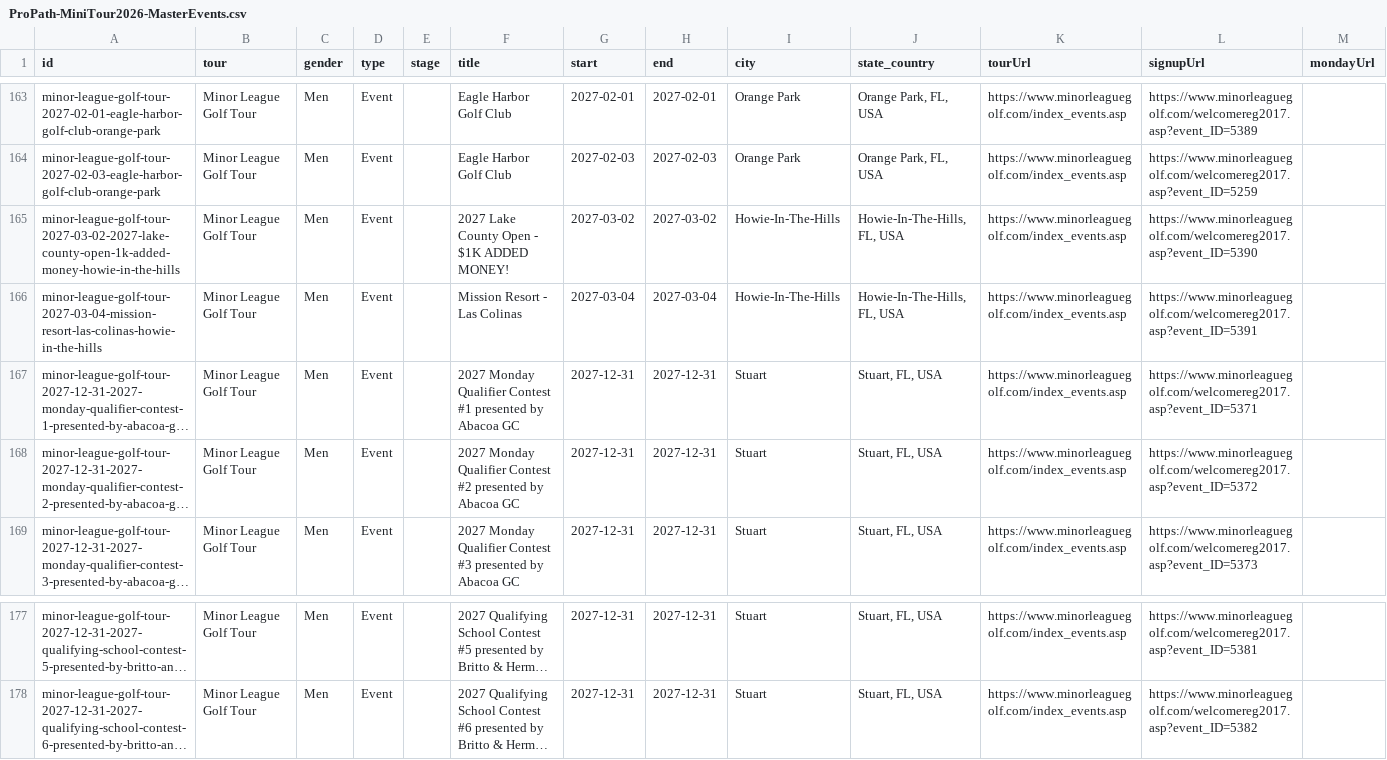
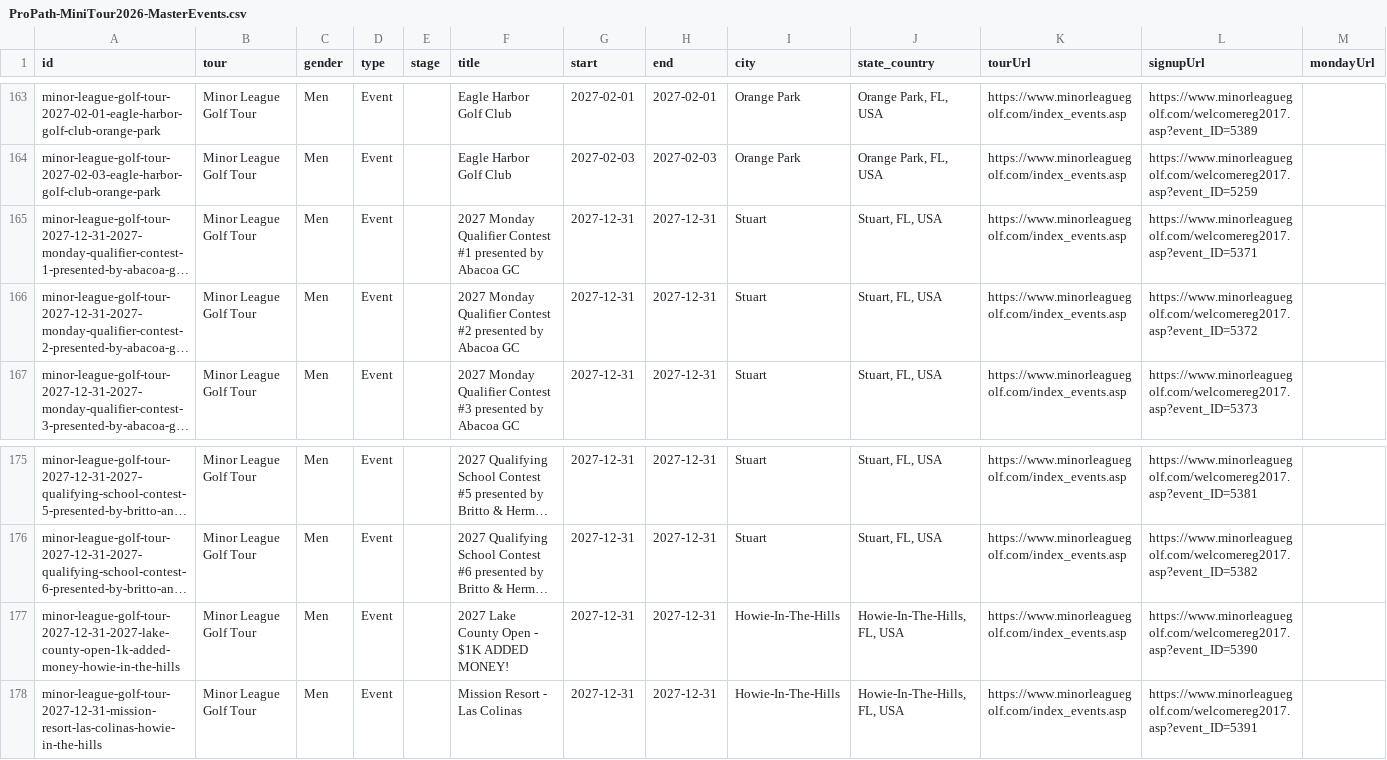
Before and after one commit to pbh007/propath-data, a CSV file: data/ProPath-MiniTour2026-MasterEvents.csv, drawn as a sheet; only a part is shown, gaps mark what is left out; long unchanged cells end in …; removed rows and columns are numbered as before the commit, all else as after; rows hold the shown columns only; the diff names each change by its address in the sheet, - before the commit and + after, or states it on an @@ line.

```diff
--- a/data/ProPath-MiniTour2026-MasterEvents.csv
+++ b/data/ProPath-MiniTour2026-MasterEvents.csv
-row 165: minor-league-golf-tour-2027-03-02-2027-lake-county-open-1k-added-money-howie-in-the-hills | Minor League Golf Tour | Men | Event |  | 2027 Lake County Open - $1K ADDED MONEY! | 2027-03-02 | 2027-03-02 | Howie-In-The-Hills | Howie-In-The-Hills, FL, USA | https://www.minorleaguegolf.com/index_events.asp | https://www.minorleaguegolf.com/welcomereg2017.asp?event_ID=5390
-row 166: minor-league-golf-tour-2027-03-04-mission-resort-las-colinas-howie-in-the-hills | Minor League Golf Tour | Men | Event |  | Mission Resort - Las Colinas | 2027-03-04 | 2027-03-04 | Howie-In-The-Hills | Howie-In-The-Hills, FL, USA | https://www.minorleaguegolf.com/index_events.asp | https://www.minorleaguegolf.com/welcomereg2017.asp?event_ID=5391
+row 177: minor-league-golf-tour-2027-12-31-2027-lake-county-open-1k-added-money-howie-in-the-hills | Minor League Golf Tour | Men | Event |  | 2027 Lake County Open - $1K ADDED MONEY! | 2027-12-31 | 2027-12-31 | Howie-In-The-Hills | Howie-In-The-Hills, FL, USA | https://www.minorleaguegolf.com/index_events.asp | https://www.minorleaguegolf.com/welcomereg2017.asp?event_ID=5390
+row 178: minor-league-golf-tour-2027-12-31-mission-resort-las-colinas-howie-in-the-hills | Minor League Golf Tour | Men | Event |  | Mission Resort - Las Colinas | 2027-12-31 | 2027-12-31 | Howie-In-The-Hills | Howie-In-The-Hills, FL, USA | https://www.minorleaguegolf.com/index_events.asp | https://www.minorleaguegolf.com/welcomereg2017.asp?event_ID=5391
```
Also changed, not shown: data/_incoming_mlgt_upcoming.csv.
